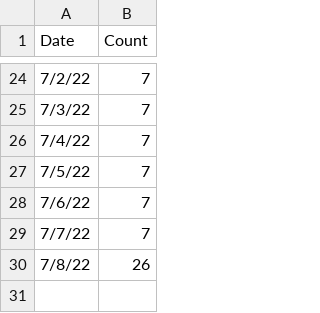
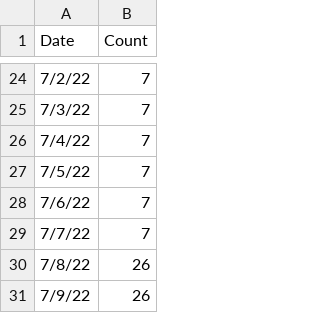
Before and after one commit to ryan-serpico/us-tx-monkeypox-tracker, a CSV file: data/texas_data.csv, drawn as a sheet; only a part is shown, gaps mark what is left out; the diff names each change by its address in the sheet, - before the commit and + after, or states it on an @@ line.

Commit message:
Latest data: Sat Jul  9 18:11:52 UTC 2022

```diff
--- a/data/texas_data.csv
+++ b/data/texas_data.csv
+row 31: 7/9/22 | 26
```
Also changed, not shown: data/us_cdc_table.csv.
